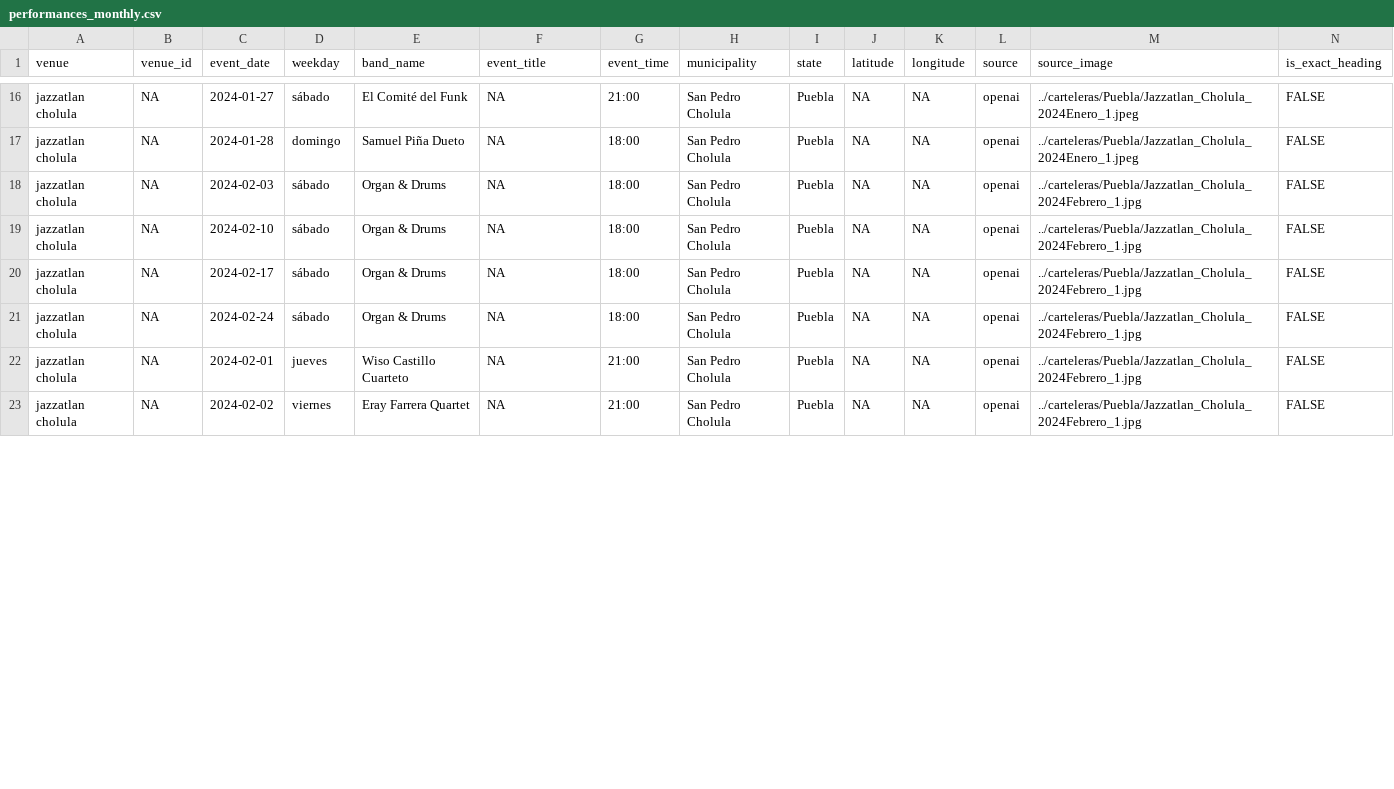
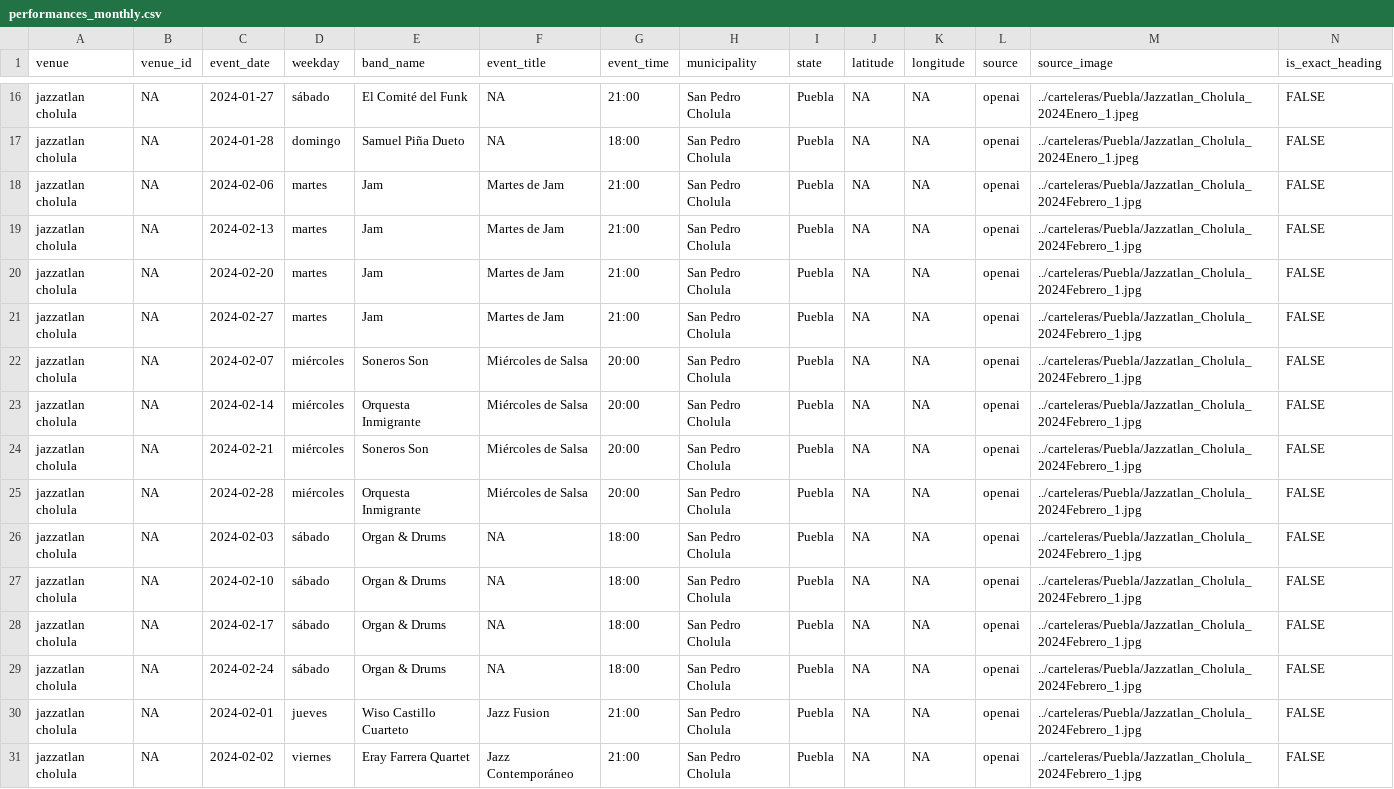
Before and after one commit to Mayari/mapa-musicas-pipeline, a CSV file: data/performances_monthly.csv, drawn as a sheet; only a part is shown, gaps mark what is left out; addresses are those after the commit; rows hold the shown columns only; the diff covers the shown part only; the diff names each change by its address in the sheet, - before the commit and + after, or states it on an @@ line.

```diff
--- a/data/performances_monthly.csv
+++ b/data/performances_monthly.csv
+row 18: jazzatlan cholula | NA | 2024-02-06 | martes | Jam | Martes de Jam | 21:00 | San Pedro Cholula | Puebla | NA | NA | openai | ../carteleras/Puebla/Jazzatlan_Cholula_2024Febrero_1.jpg | FALSE
+row 19: jazzatlan cholula | NA | 2024-02-13 | martes | Jam | Martes de Jam | 21:00 | San Pedro Cholula | Puebla | NA | NA | openai | ../carteleras/Puebla/Jazzatlan_Cholula_2024Febrero_1.jpg | FALSE
+row 20: jazzatlan cholula | NA | 2024-02-20 | martes | Jam | Martes de Jam | 21:00 | San Pedro Cholula | Puebla | NA | NA | openai | ../carteleras/Puebla/Jazzatlan_Cholula_2024Febrero_1.jpg | FALSE
+row 21: jazzatlan cholula | NA | 2024-02-27 | martes | Jam | Martes de Jam | 21:00 | San Pedro Cholula | Puebla | NA | NA | openai | ../carteleras/Puebla/Jazzatlan_Cholula_2024Febrero_1.jpg | FALSE
+row 22: jazzatlan cholula | NA | 2024-02-07 | miércoles | Soneros Son | Miércoles de Salsa | 20:00 | San Pedro Cholula | Puebla | NA | NA | openai | ../carteleras/Puebla/Jazzatlan_Cholula_2024Febrero_1.jpg | FALSE
+row 23: jazzatlan cholula | NA | 2024-02-14 | miércoles | Orquesta Inmigrante | Miércoles de Salsa | 20:00 | San Pedro Cholula | Puebla | NA | NA | openai | ../carteleras/Puebla/Jazzatlan_Cholula_2024Febrero_1.jpg | FALSE
+row 24: jazzatlan cholula | NA | 2024-02-21 | miércoles | Soneros Son | Miércoles de Salsa | 20:00 | San Pedro Cholula | Puebla | NA | NA | openai | ../carteleras/Puebla/Jazzatlan_Cholula_2024Febrero_1.jpg | FALSE
+row 25: jazzatlan cholula | NA | 2024-02-28 | miércoles | Orquesta Inmigrante | Miércoles de Salsa | 20:00 | San Pedro Cholula | Puebla | NA | NA | openai | ../carteleras/Puebla/Jazzatlan_Cholula_2024Febrero_1.jpg | FALSE
-F30 (event_title): NA
+F30 (event_title): Jazz Fusion
-F31 (event_title): NA
+F31 (event_title): Jazz Contemporáneo
```
Also changed, not shown: 24 edited cells elsewhere in this file, data/aggregations/venues_month.csv, 2 other files.
